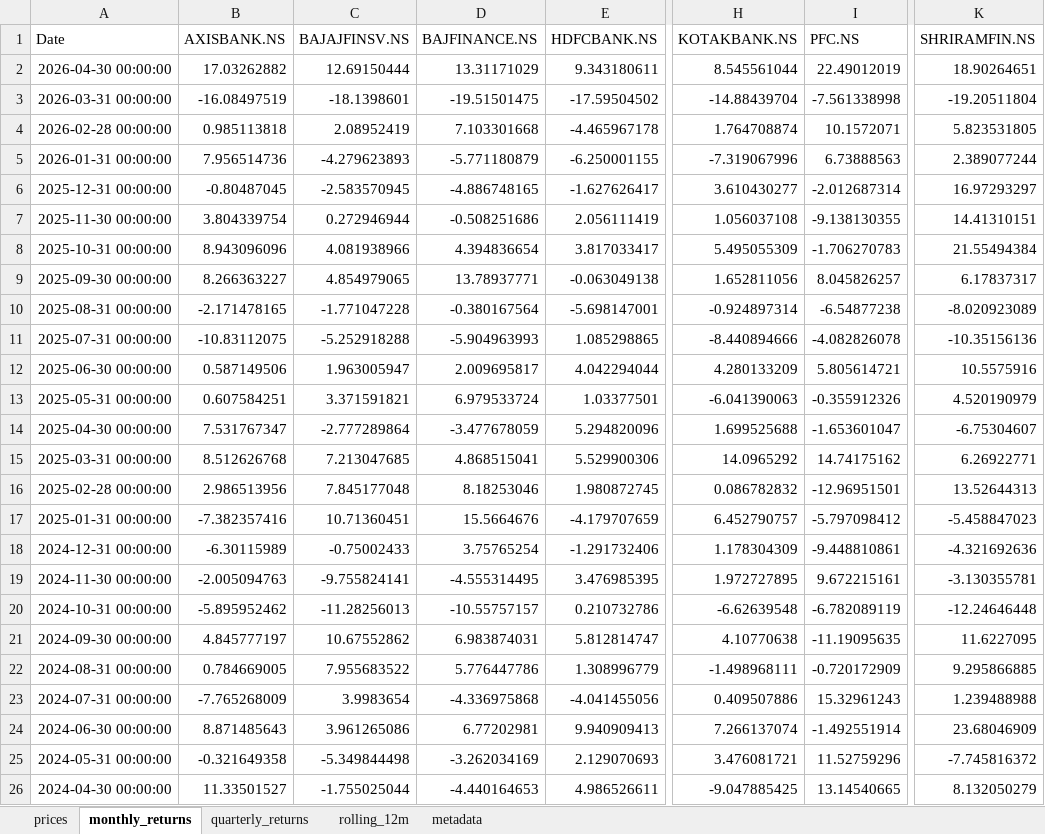
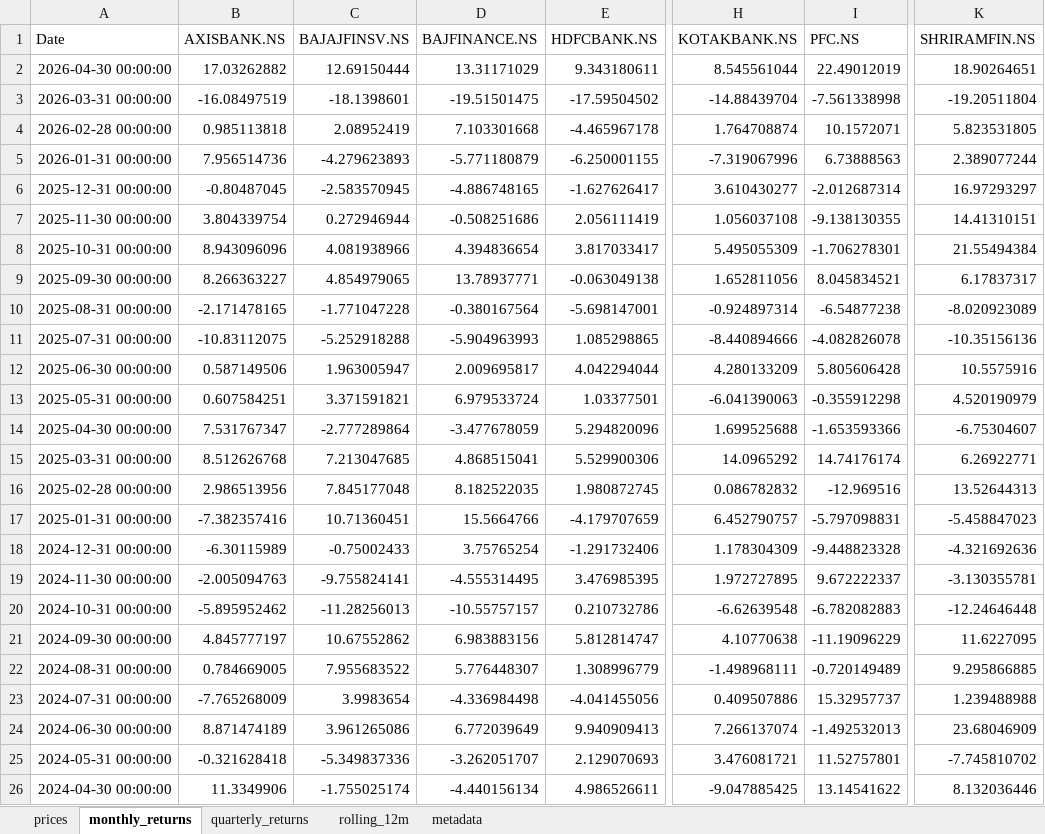
Before and after one commit to rahulshirke7951/stock-sector-dashboard, an Excel workbook: dashboards/Banking.xlsx, sheet monthly_returns, drawn as a sheet; only a part is shown, gaps mark what is left out; values as stored, in another font and other column widths than the file's, no borders; conditional formats not drawn; the diff covers the shown part only; the diff names each change by its address in the sheet, - before the commit and + after, or states it on an @@ line.

```diff
--- a/dashboards/Banking.xlsx (sheet monthly_returns)
+++ b/dashboards/Banking.xlsx (sheet monthly_returns)
-I8 (PFC.NS): -1.706270783
+I8 (PFC.NS): -1.706278301
-I9 (PFC.NS): 8.045826257
+I9 (PFC.NS): 8.045834521
-I12 (PFC.NS): 5.805614721
+I12 (PFC.NS): 5.805606428
-I13 (PFC.NS): -0.355912326
+I13 (PFC.NS): -0.355912298
-I14 (PFC.NS): -1.653601047
+I14 (PFC.NS): -1.653593366
-I15 (PFC.NS): 14.74175162
+I15 (PFC.NS): 14.74176174
-D16 (BAJFINANCE.NS): 8.18253046
+D16 (BAJFINANCE.NS): 8.182522035
-I16 (PFC.NS): -12.96951501
+I16 (PFC.NS): -12.969516
-D17 (BAJFINANCE.NS): 15.5664676
+D17 (BAJFINANCE.NS): 15.5664766
-I17 (PFC.NS): -5.797098412
+I17 (PFC.NS): -5.797098831
-I18 (PFC.NS): -9.448810861
+I18 (PFC.NS): -9.448823328
-I19 (PFC.NS): 9.672215161
+I19 (PFC.NS): 9.672222337
-I20 (PFC.NS): -6.782089119
+I20 (PFC.NS): -6.782082883
-D21 (BAJFINANCE.NS): 6.983874031
+D21 (BAJFINANCE.NS): 6.983883156
-I21 (PFC.NS): -11.19095635
+I21 (PFC.NS): -11.19096229
-D22 (BAJFINANCE.NS): 5.776447786
+D22 (BAJFINANCE.NS): 5.776448307
-I22 (PFC.NS): -0.720172909
+I22 (PFC.NS): -0.720149489
-D23 (BAJFINANCE.NS): -4.336975868
+D23 (BAJFINANCE.NS): -4.336984498
-I23 (PFC.NS): 15.32961243
+I23 (PFC.NS): 15.32957737
-B24 (AXISBANK.NS): 8.871485643
+B24 (AXISBANK.NS): 8.871474189
-D24 (BAJFINANCE.NS): 6.77202981
+D24 (BAJFINANCE.NS): 6.772039649
-I24 (PFC.NS): -1.492551914
+I24 (PFC.NS): -1.492532013
-B25 (AXISBANK.NS): -0.321649358
+B25 (AXISBANK.NS): -0.321628418
-C25 (BAJAJFINSV.NS): -5.349844498
+C25 (BAJAJFINSV.NS): -5.349837336
-D25 (BAJFINANCE.NS): -3.262034169
+D25 (BAJFINANCE.NS): -3.262051707
-I25 (PFC.NS): 11.52759296
+I25 (PFC.NS): 11.52757801
-K25 (SHRIRAMFIN.NS): -7.745816372
+K25 (SHRIRAMFIN.NS): -7.745810702
-B26 (AXISBANK.NS): 11.33501527
+B26 (AXISBANK.NS): 11.3349906
-C26 (BAJAJFINSV.NS): -1.755025044
+C26 (BAJAJFINSV.NS): -1.755025174
-D26 (BAJFINANCE.NS): -4.440164653
+D26 (BAJFINANCE.NS): -4.440156134
-I26 (PFC.NS): 13.14540665
+I26 (PFC.NS): 13.14541622
-K26 (SHRIRAMFIN.NS): 8.132050279
+K26 (SHRIRAMFIN.NS): 8.132036446
```
Also changed, not shown: 166 edited cells elsewhere in this sheet, sheet rolling_12m, sheet prices, sheet quarterly_returns, dashboards/Energy.xlsx, dashboards/FMCG.xlsx, 7 other files.
